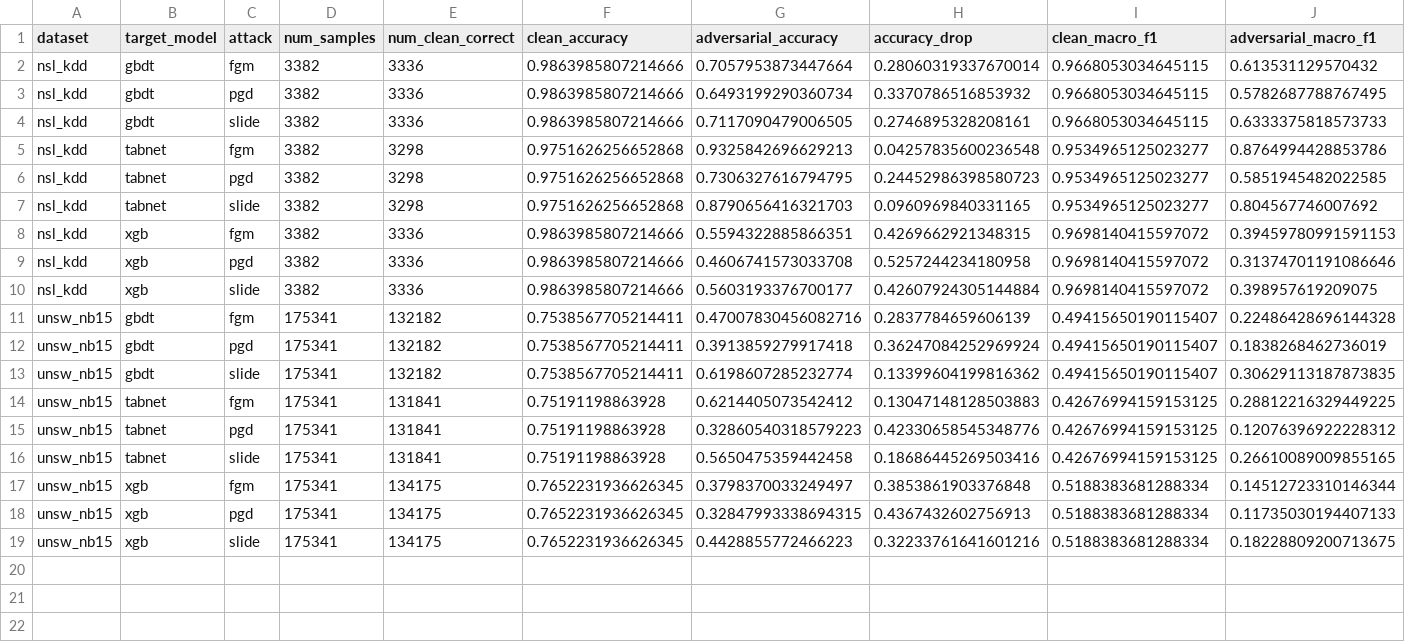
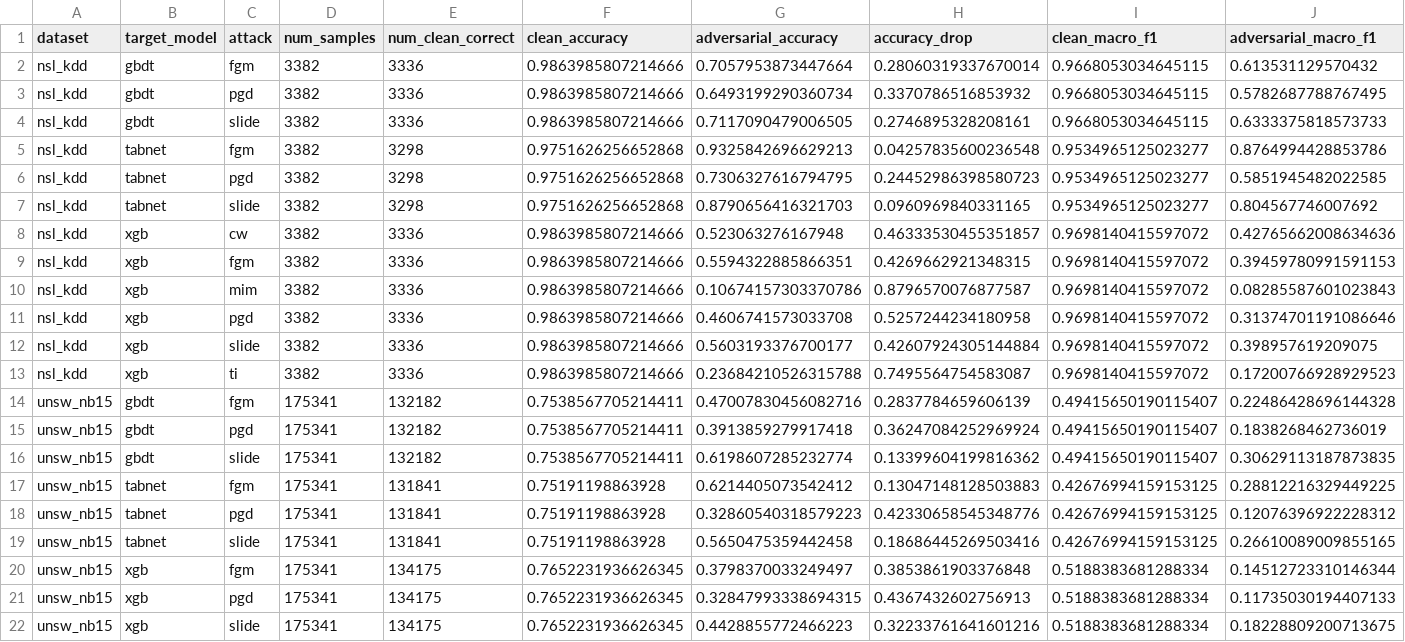
Before and after one commit to wangyh978/Adversarial-Attack-Transfer, a CSV file: results/summary/all_transfer_matrix.csv, drawn as a sheet; only a part is shown; rows hold the shown columns only; the diff names each change by its address in the sheet, - before the commit and + after, or states it on an @@ line.

```diff
--- a/results/summary/all_transfer_matrix.csv
+++ b/results/summary/all_transfer_matrix.csv
+row 8: nsl_kdd | xgb | cw | 3382 | 3336 | 0.9863985807214666 | 0.523063276167948 | 0.46333530455351857 | 0.9698140415597072 | 0.42765662008634636
+row 10: nsl_kdd | xgb | mim | 3382 | 3336 | 0.9863985807214666 | 0.10674157303370786 | 0.8796570076877587 | 0.9698140415597072 | 0.08285587601023843
+row 13: nsl_kdd | xgb | ti | 3382 | 3336 | 0.9863985807214666 | 0.23684210526315788 | 0.7495564754583087 | 0.9698140415597072 | 0.17200766928929523
```
Also changed, not shown: 25 other files.
